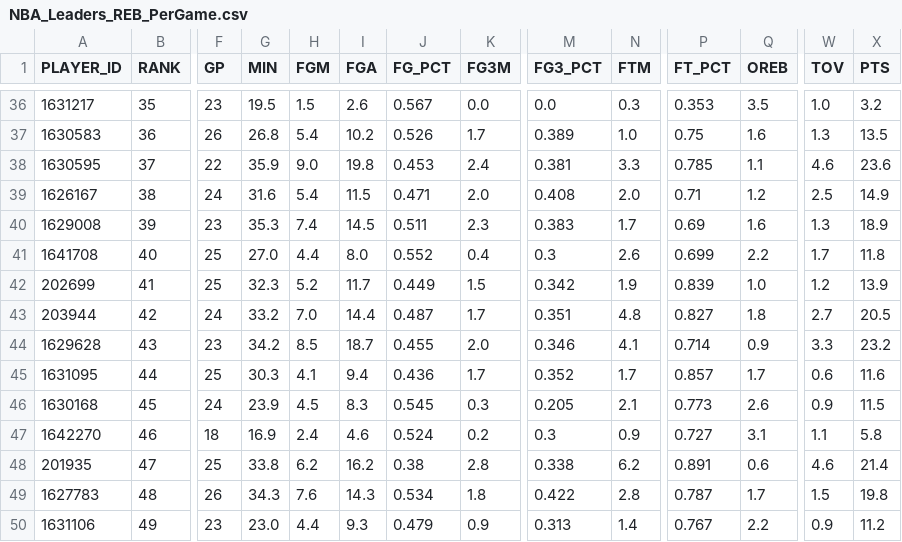
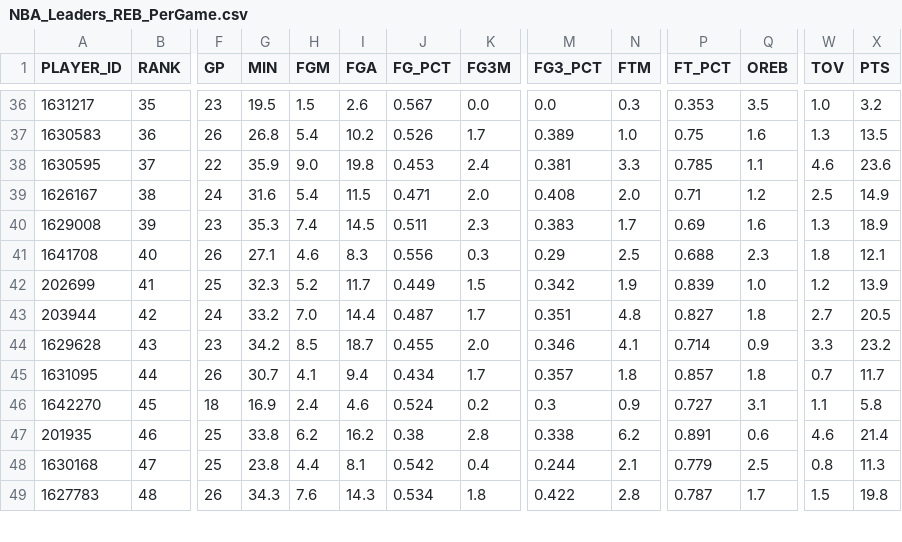
Before and after one commit to penborter/nba-data, a CSV file: data/dynamic/NBA_Leaders_REB_PerGame.csv, drawn as a sheet; only a part is shown, gaps mark what is left out; removed rows and columns are numbered as before the commit, all else as after; rows hold the shown columns only; the diff covers the shown part only; the diff names each change by its address in the sheet, - before the commit and + after, or states it on an @@ line.

```diff
--- a/data/dynamic/NBA_Leaders_REB_PerGame.csv
+++ b/data/dynamic/NBA_Leaders_REB_PerGame.csv
-F41 (GP): 25
+F41 (GP): 26
-G41 (MIN): 27.0
+G41 (MIN): 27.1
-H41 (FGM): 4.4
+H41 (FGM): 4.6
-I41 (FGA): 8.0
+I41 (FGA): 8.3
-J41 (FG_PCT): 0.552
+J41 (FG_PCT): 0.556
-K41 (FG3M): 0.4
+K41 (FG3M): 0.3
-M41 (FG3_PCT): 0.3
+M41 (FG3_PCT): 0.29
-N41 (FTM): 2.6
+N41 (FTM): 2.5
-P41 (FT_PCT): 0.699
+P41 (FT_PCT): 0.688
-Q41 (OREB): 2.2
+Q41 (OREB): 2.3
-W41 (TOV): 1.7
+W41 (TOV): 1.8
-X41 (PTS): 11.8
+X41 (PTS): 12.1
-F45 (GP): 25
+F45 (GP): 26
-G45 (MIN): 30.3
+G45 (MIN): 30.7
-J45 (FG_PCT): 0.436
+J45 (FG_PCT): 0.434
-M45 (FG3_PCT): 0.352
+M45 (FG3_PCT): 0.357
-N45 (FTM): 1.7
+N45 (FTM): 1.8
-Q45 (OREB): 1.7
+Q45 (OREB): 1.8
-W45 (TOV): 0.6
+W45 (TOV): 0.7
-X45 (PTS): 11.6
+X45 (PTS): 11.7
-row 46: 1630168 | 45 | 24 | 23.9 | 4.5 | 8.3 | 0.545 | 0.3 | 0.205 | 2.1 | 0.773 | 2.6 | 0.9 | 11.5
-B46 (RANK): 46
+B46 (RANK): 45
-B47 (RANK): 47
+B47 (RANK): 46
+row 48: 1630168 | 47 | 25 | 23.8 | 4.4 | 8.1 | 0.542 | 0.4 | 0.244 | 2.1 | 0.779 | 2.5 | 0.8 | 11.3
-row 50: 1631106 | 49 | 23 | 23.0 | 4.4 | 9.3 | 0.479 | 0.9 | 0.313 | 1.4 | 0.767 | 2.2 | 0.9 | 11.2
```
Also changed, not shown: 1 added row and 69 edited cells elsewhere in this file, data/dynamic/NBA_Leaders_AST_PerGame.csv, data/dynamic/NBA_Leaders_PTS_PerGame.csv, 1 other file.
